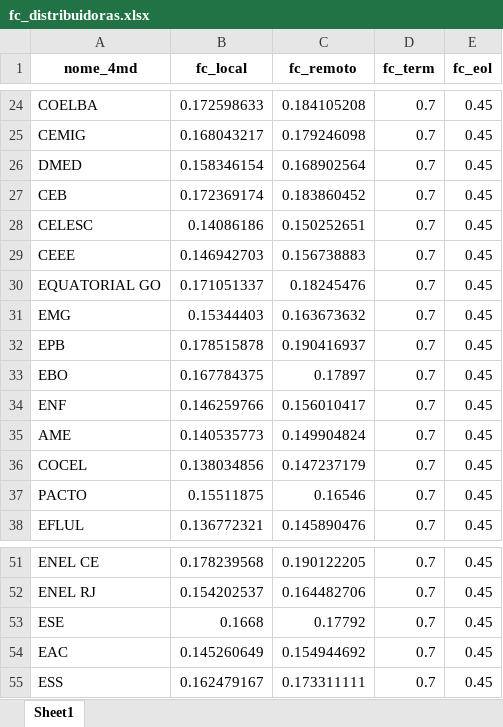
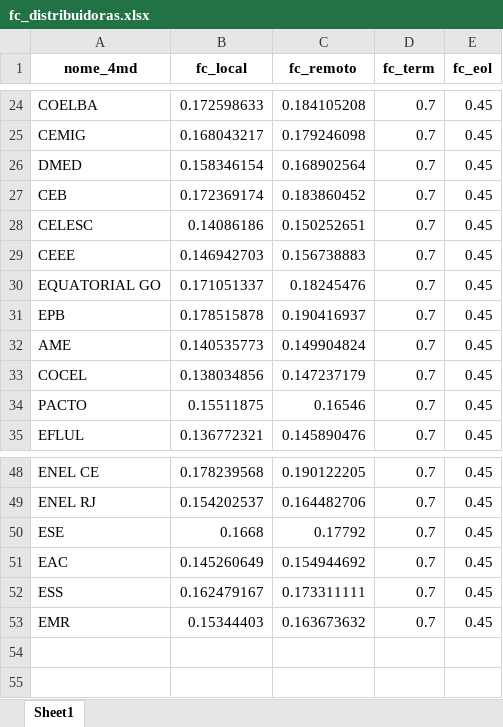
Before and after one commit to EPE-GOV-BR/epe4md, an Excel workbook: inst/dados_premissas/2023/fc_distribuidoras.xlsx, sheet Sheet1, drawn as a sheet; only a part is shown, gaps mark what is left out; values as stored, in another font and other column widths than the file's, no borders; removed rows and columns are numbered as before the commit, all else as after; the diff names each change by its address in the sheet, - before the commit and + after, or states it on an @@ line.

```diff
--- a/inst/dados_premissas/2023/fc_distribuidoras.xlsx (sheet Sheet1)
+++ b/inst/dados_premissas/2023/fc_distribuidoras.xlsx (sheet Sheet1)
-row 31: EMG | 0.15344403 | 0.163673632 | 0.7 | 0.45
-row 33: EBO | 0.167784375 | 0.17897 | 0.7 | 0.45
-row 34: ENF | 0.146259766 | 0.156010417 | 0.7 | 0.45
+row 53: EMR | 0.15344403 | 0.163673632 | 0.7 | 0.45
```
Also changed, not shown: inst/dados_premissas/2023/base_mmgd.xlsx, inst/dados_premissas/2023/consumidores_a.xlsx, 8 other files.
